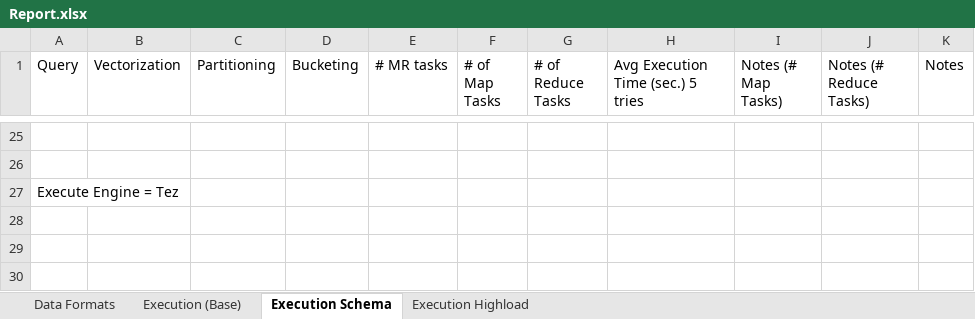
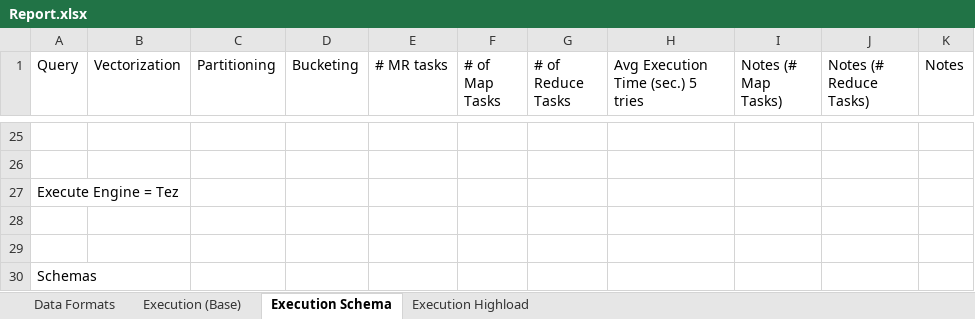
Before and after one commit to Hokan-Ashir/HiveTest, an Excel workbook: Homework4/reports/Report.xlsx, sheet Execution Schema, drawn as a sheet; only a part is shown, gaps mark what is left out; values as stored, in another font and other column widths than the file's, no borders; the diff covers the shown part only; the diff names each change by its address in the sheet, - before the commit and + after, or states it on an @@ line.

```diff
--- a/Homework4/reports/Report.xlsx (sheet Execution Schema)
+++ b/Homework4/reports/Report.xlsx (sheet Execution Schema)
+row 28: (empty)
+row 29: (empty)
+row 30: Schemas
```
Also changed, not shown: 3 added rows and 40 edited cells elsewhere in this sheet, charts or pictures.
